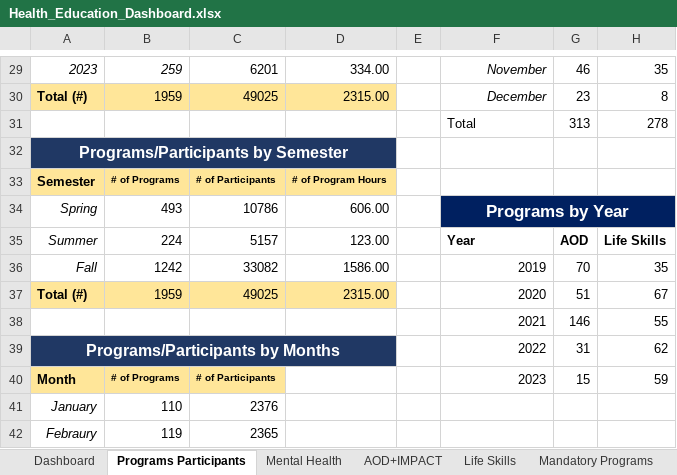
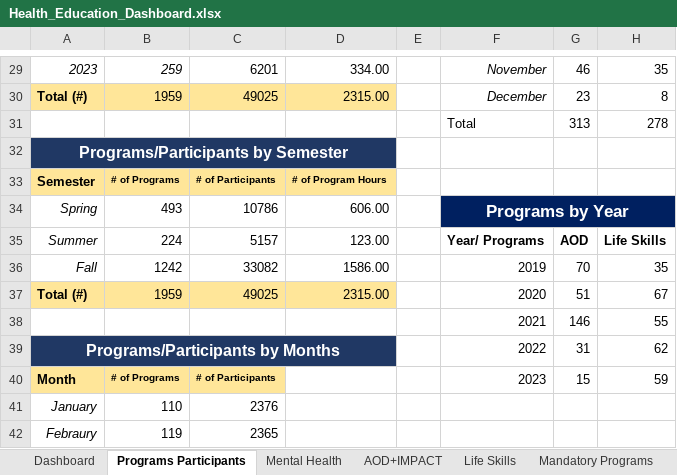
Before and after one commit to SreehariG73/Health_Education_Data_Analysis, an Excel workbook: Health_Education_Dashboard.xlsx, sheet Programs Participants, drawn as a sheet; only a part is shown, gaps mark what is left out; values as stored, in another font and other column widths than the file's, no borders; table styles not drawn; the diff names each change by its address in the sheet, - before the commit and + after, or states it on an @@ line.

```diff
--- a/Health_Education_Dashboard.xlsx (sheet Programs Participants)
+++ b/Health_Education_Dashboard.xlsx (sheet Programs Participants)
-F35: Year
+F35: Year/ Programs
```
Also changed, not shown: sheet Dashboard, formulas that keep their value, charts or pictures.
